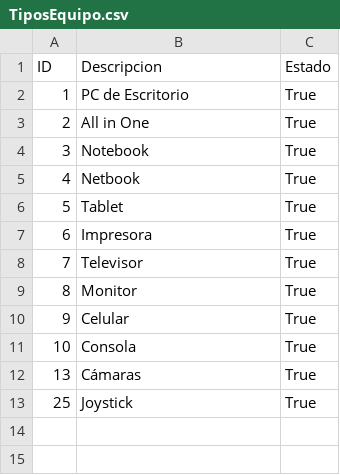
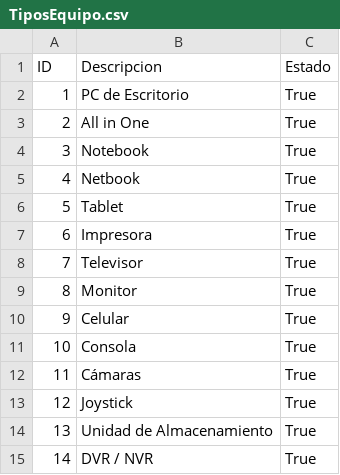
Before and after one commit to jmgross223694/CompuGross_Web, a CSV file: Exports/Backup/TiposEquipo.csv, drawn as a sheet.

```diff
--- a/Exports/Backup/TiposEquipo.csv
+++ b/Exports/Backup/TiposEquipo.csv
@@ -11,3 +11,5 @@
 10;Consola;True;
-13;Cámaras;True;
-25;Joystick;True;
+11;Cámaras;True;
+12;Joystick;True;
+13;Unidad de Almacenamiento;True;
+14;DVR / NVR;True;
```
Also changed, not shown: Exports/Backup/Clientes.csv, Exports/Backup/ListaPrecios.csv, 6 other files.
